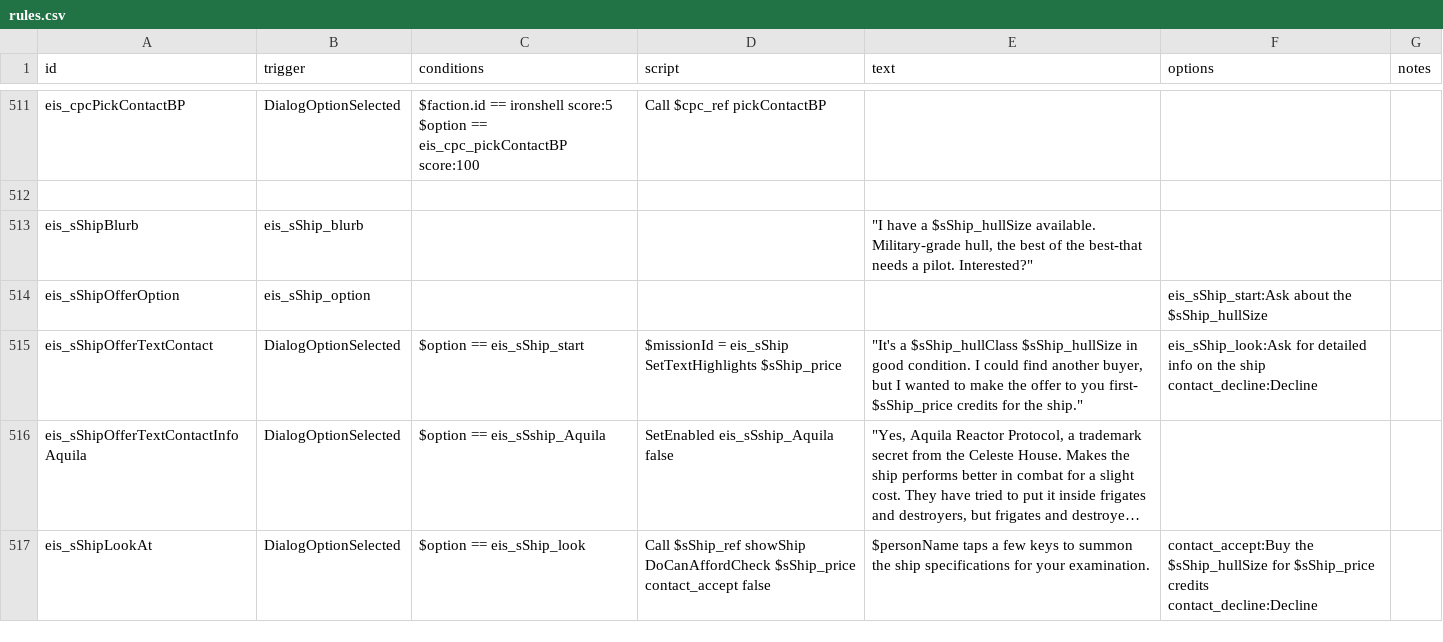
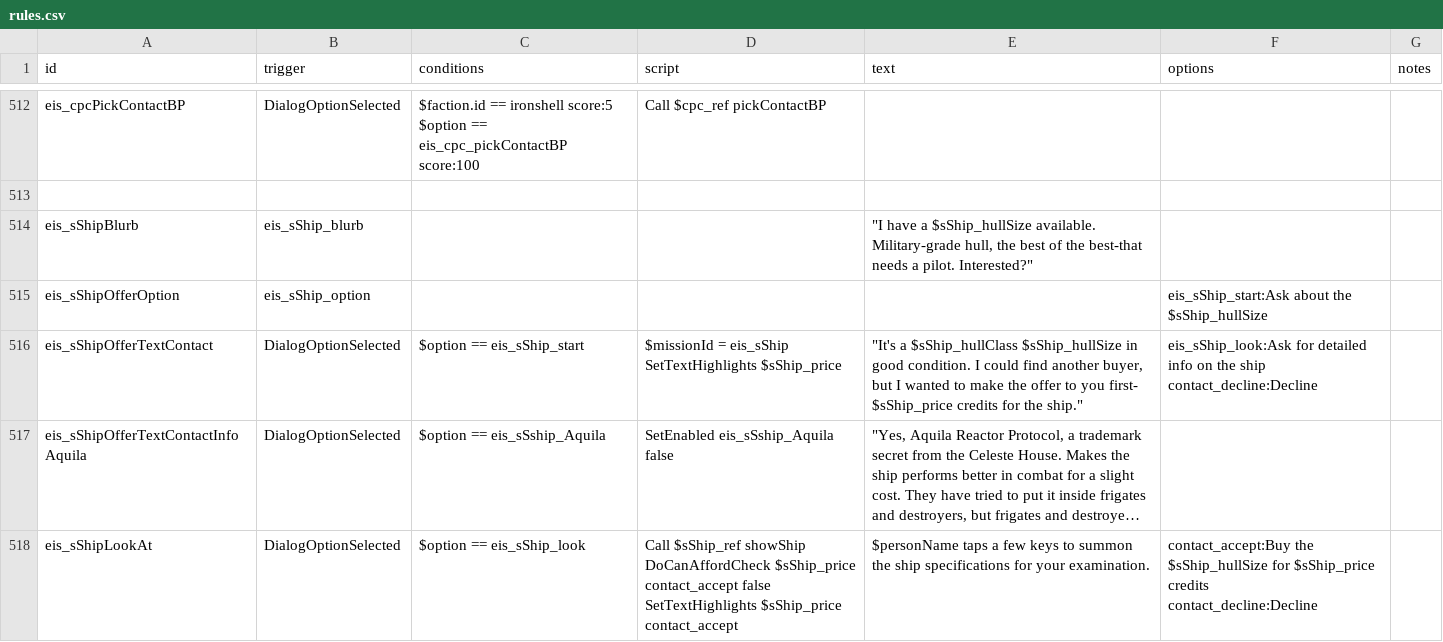
Before and after one commit to TechpriestEnginseer/solid-winner4, a CSV file: data/campaign/rules.csv, drawn as a sheet; only a part is shown, gaps mark what is left out; long unchanged cells end in …; addresses are those after the commit; ↵ is a line break in a cell; the diff covers the shown part only; the diff names each change by its address in the sheet, - before the commit and + after, or states it on an @@ line.

```diff
--- a/data/campaign/rules.csv
+++ b/data/campaign/rules.csv
-D518 (script): …contact_accept false
+D518 (script): …contact_accept false ↵ SetTextHighlights $sShip_price contact_accept
```
Also changed, not shown: 1 added row and 3 edited cells elsewhere in this file, data/hulls/wing_data.csv, 4 other files.
